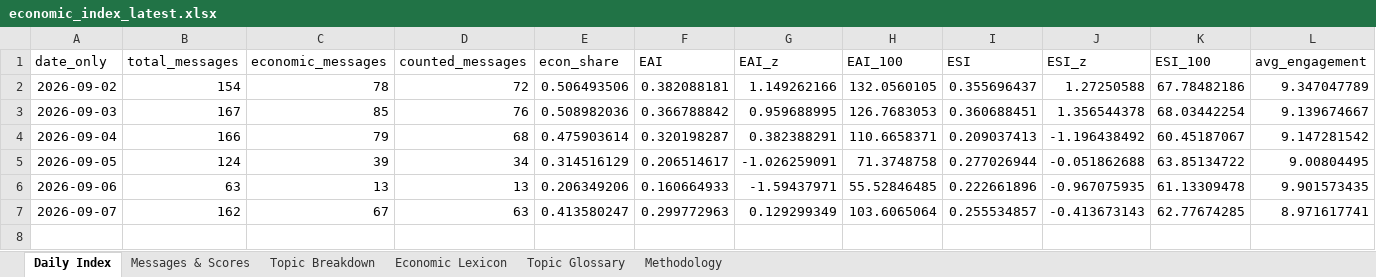
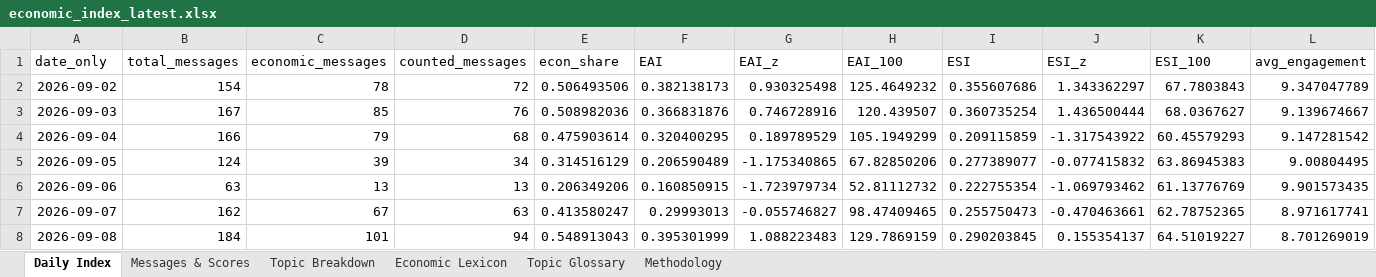
Before and after one commit to ArtikovSh/uz_economic_index, an Excel workbook: output/economic_index_latest.xlsx, sheet Daily Index, drawn as a sheet; values as stored, in another font and other column widths than the file's, no borders; charts and pictures not drawn; the diff names each change by its address in the sheet, - before the commit and + after, or states it on an @@ line.

Commit message:
data: economic index update (2026-09-09 20:43 UTC)

```diff
--- a/output/economic_index_latest.xlsx (sheet Daily Index)
+++ b/output/economic_index_latest.xlsx (sheet Daily Index)
-F2 (EAI): 0.382088181
+F2 (EAI): 0.382138173
-G2 (EAI_z): 1.149262166
+G2 (EAI_z): 0.930325498
-H2 (EAI_100): 132.0560105
+H2 (EAI_100): 125.4649232
-I2 (ESI): 0.355696437
+I2 (ESI): 0.355607686
-J2 (ESI_z): 1.27250588
+J2 (ESI_z): 1.343362297
-K2 (ESI_100): 67.78482186
+K2 (ESI_100): 67.7803843
-F3 (EAI): 0.366788842
+F3 (EAI): 0.366831876
-G3 (EAI_z): 0.959688995
+G3 (EAI_z): 0.746728916
-H3 (EAI_100): 126.7683053
+H3 (EAI_100): 120.439507
-I3 (ESI): 0.360688451
+I3 (ESI): 0.360735254
-J3 (ESI_z): 1.356544378
+J3 (ESI_z): 1.436500444
-K3 (ESI_100): 68.03442254
+K3 (ESI_100): 68.0367627
-F4 (EAI): 0.320198287
+F4 (EAI): 0.320400295
-G4 (EAI_z): 0.382388291
+G4 (EAI_z): 0.189789529
-H4 (EAI_100): 110.6658371
+H4 (EAI_100): 105.1949299
-I4 (ESI): 0.209037413
+I4 (ESI): 0.209115859
-J4 (ESI_z): -1.196438492
+J4 (ESI_z): -1.317543922
-K4 (ESI_100): 60.45187067
+K4 (ESI_100): 60.45579293
-F5 (EAI): 0.206514617
+F5 (EAI): 0.206590489
-G5 (EAI_z): -1.026259091
+G5 (EAI_z): -1.175340865
-H5 (EAI_100): 71.3748758
+H5 (EAI_100): 67.82850206
-I5 (ESI): 0.277026944
+I5 (ESI): 0.277389077
-J5 (ESI_z): -0.051862688
+J5 (ESI_z): -0.077415832
-K5 (ESI_100): 63.85134722
+K5 (ESI_100): 63.86945383
-F6 (EAI): 0.160664933
+F6 (EAI): 0.160850915
-G6 (EAI_z): -1.59437971
+G6 (EAI_z): -1.723979734
-H6 (EAI_100): 55.52846485
+H6 (EAI_100): 52.81112732
-I6 (ESI): 0.222661896
+I6 (ESI): 0.222755354
-J6 (ESI_z): -0.967075935
+J6 (ESI_z): -1.069793462
-K6 (ESI_100): 61.13309478
+K6 (ESI_100): 61.13776769
-F7 (EAI): 0.299772963
+F7 (EAI): 0.29993013
-G7 (EAI_z): 0.129299349
+G7 (EAI_z): -0.055746827
-H7 (EAI_100): 103.6065064
+H7 (EAI_100): 98.47409465
-I7 (ESI): 0.255534857
+I7 (ESI): 0.255750473
-J7 (ESI_z): -0.413673143
+J7 (ESI_z): -0.470463661
-K7 (ESI_100): 62.77674285
+K7 (ESI_100): 62.78752365
+row 8: 2026-09-08 | 184 | 101 | 94 | 0.548913043 | 0.395301999 | 1.088223483 | 129.7869159 | 0.290203845 | 0.155354137 | 64.51019227 | 8.701269019
```
Also changed, not shown: sheet Messages & Scores, sheet Topic Breakdown, sheet Topic Glossary, charts or pictures, 3 other files.
